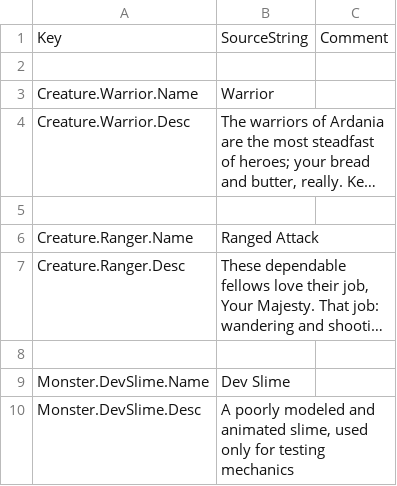
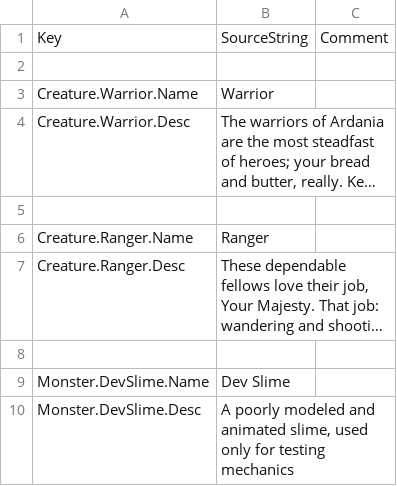
Before and after one commit to Dove-Bren/ProjectLord, a CSV file: Content/Localization/ST_Creature.csv, drawn as a sheet; long unchanged cells end in …; the diff names each change by its address in the sheet, - before the commit and + after, or states it on an @@ line.

Commit message:
Add selection UI data to units and heroes. Also some asset changes that got missed in last commit I think?
 #39

```diff
--- a/Content/Localization/ST_Creature.csv
+++ b/Content/Localization/ST_Creature.csv
-B6: Ranged Attack
+B6: Ranger
```
Also changed, not shown: 36 other files.
